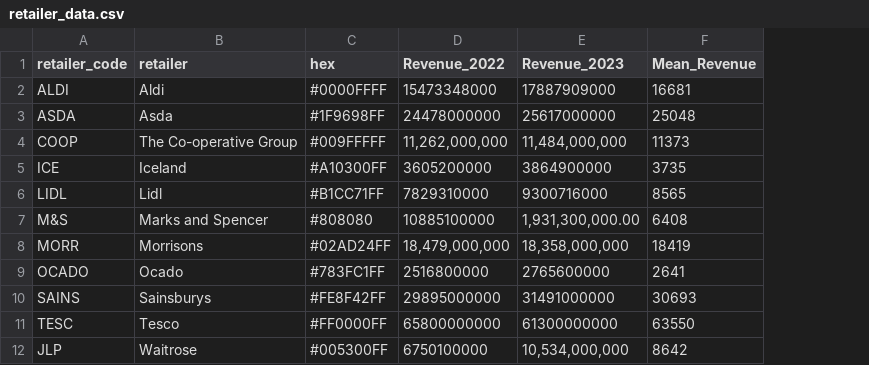
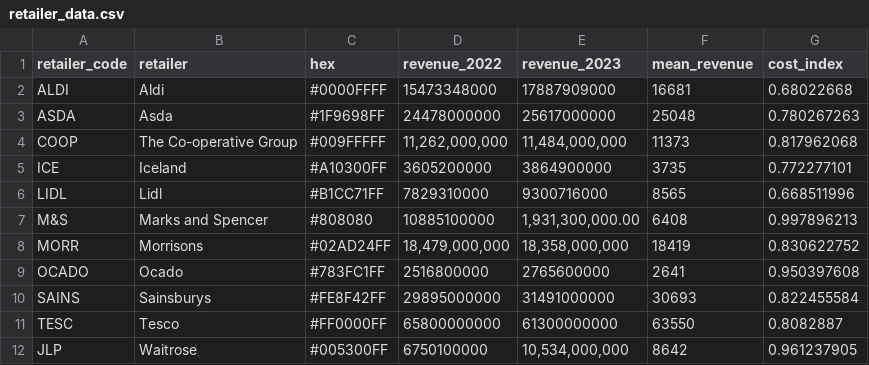
Before and after one commit to davidmkidd/UK-Supermarket-Carbon-Emissions, a CSV file: retailer_data.csv, drawn as a sheet; the diff names each change by its address in the sheet, - before the commit and + after, or states it on an @@ line.

Commit message:
Add files via upload

```diff
--- a/retailer_data.csv
+++ b/retailer_data.csv
+column G (cost_index), rows 2-12: 0.68022668 | 0.780267263 | 0.817962068 | 0.772277101 | 0.668511996 | 0.997896213 | 0.830622752 | 0.950397608 | 0.822455584 | 0.8082887 | 0.961237905
-D1: Revenue_2022
+D1: revenue_2022
-E1: Revenue_2023
+E1: revenue_2023
-F1: Mean_Revenue
+F1: mean_revenue
```
